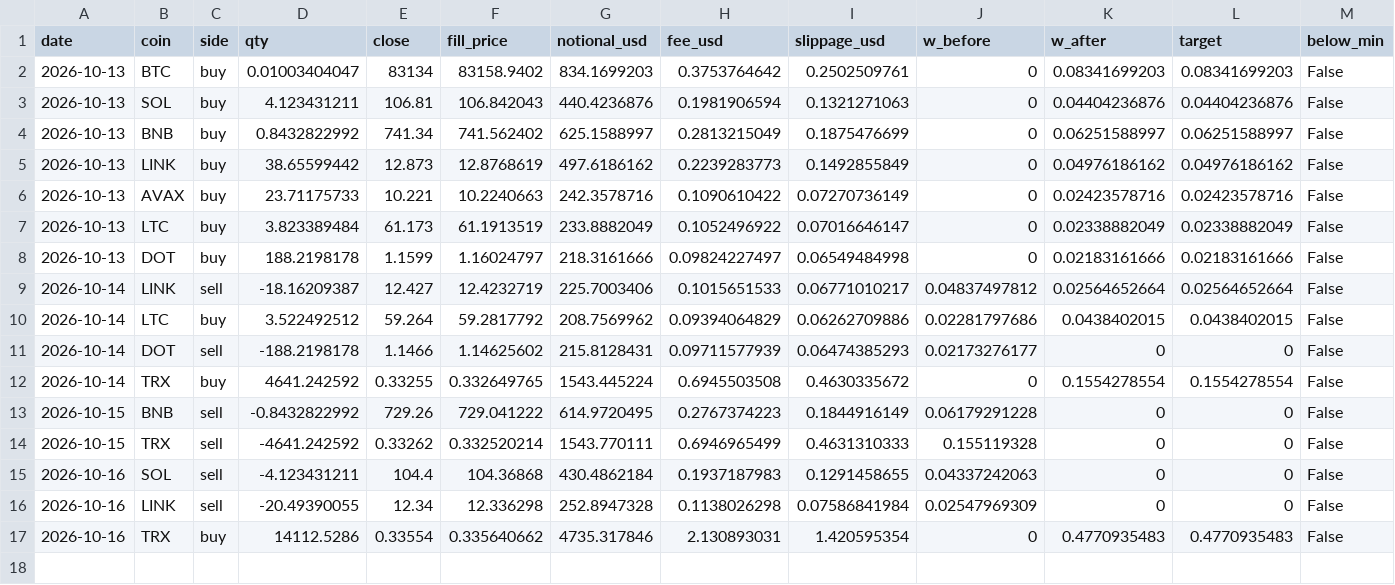
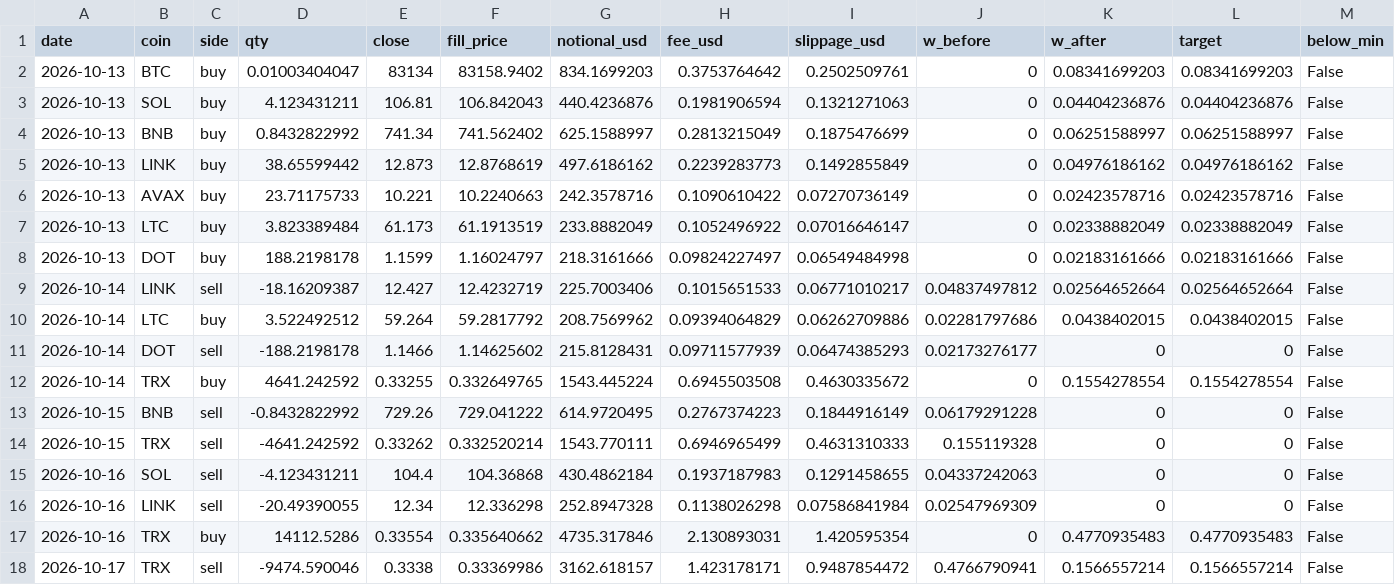
Before and after one commit to Harrison-quant/hyperliquid-strategy, a CSV file: paper/fills.csv, drawn as a sheet.

```diff
--- a/paper/fills.csv
+++ b/paper/fills.csv
@@ -17 +17,2 @@ date,coin,side,qty,close,fill_price,notional_usd,fee_usd,slippage_usd,w_before,w
 2026-10-16,TRX,buy,14112.5286,0.33554,0.335640662,4735.317846,2.130893031,1.420595354,0,0.4770935483,0.4770935483,False
+2026-10-17,TRX,sell,-9474.590046,0.3338,0.33369986,3162.618157,1.423178171,0.9487854472,0.4766790941,0.1566557214,0.1566557214,False
```
Also changed, not shown: paper/daily_log.csv.
